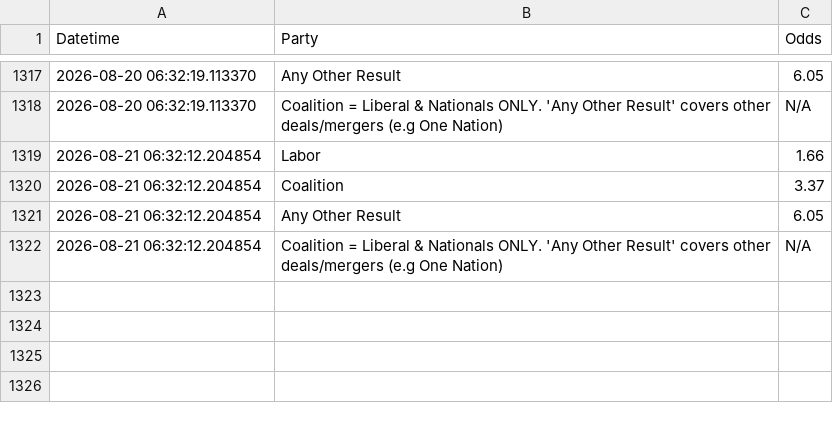
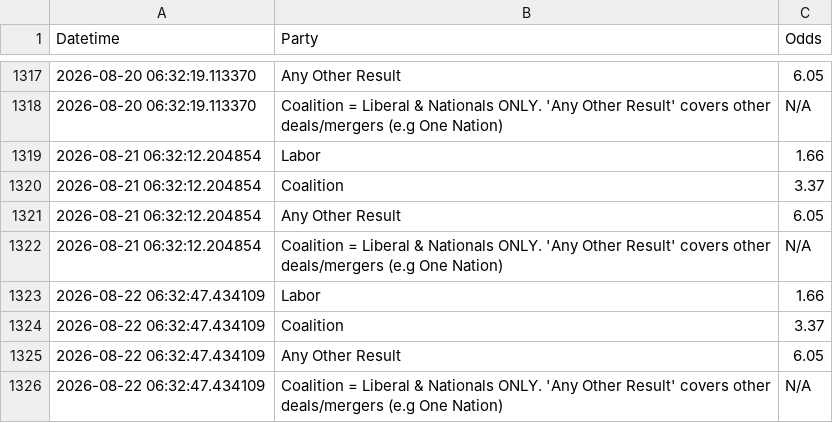
Before and after one commit to bpalmer4/Election-2028, a CSV file: betting-data/sportsbet-2028-election-winner.csv, drawn as a sheet; only a part is shown, gaps mark what is left out.

Commit message:
betting market update

```diff
--- a/betting-data/sportsbet-2028-election-winner.csv
+++ b/betting-data/sportsbet-2028-election-winner.csv
@@ -1322 +1322,5 @@ Datetime,Party,Odds
 2026-08-21 06:32:12.204854,Coalition = Liberal & Nationals ONLY. 'Any Other Result' covers other deals/mergers (e.g One Nation),N/A
+2026-08-22 06:32:47.434109,Labor,1.66
+2026-08-22 06:32:47.434109,Coalition,3.37
+2026-08-22 06:32:47.434109,Any Other Result,6.05
+2026-08-22 06:32:47.434109,Coalition = Liberal & Nationals ONLY. 'Any Other Result' covers other deals/mergers (e.g One Nation),N/A
```
